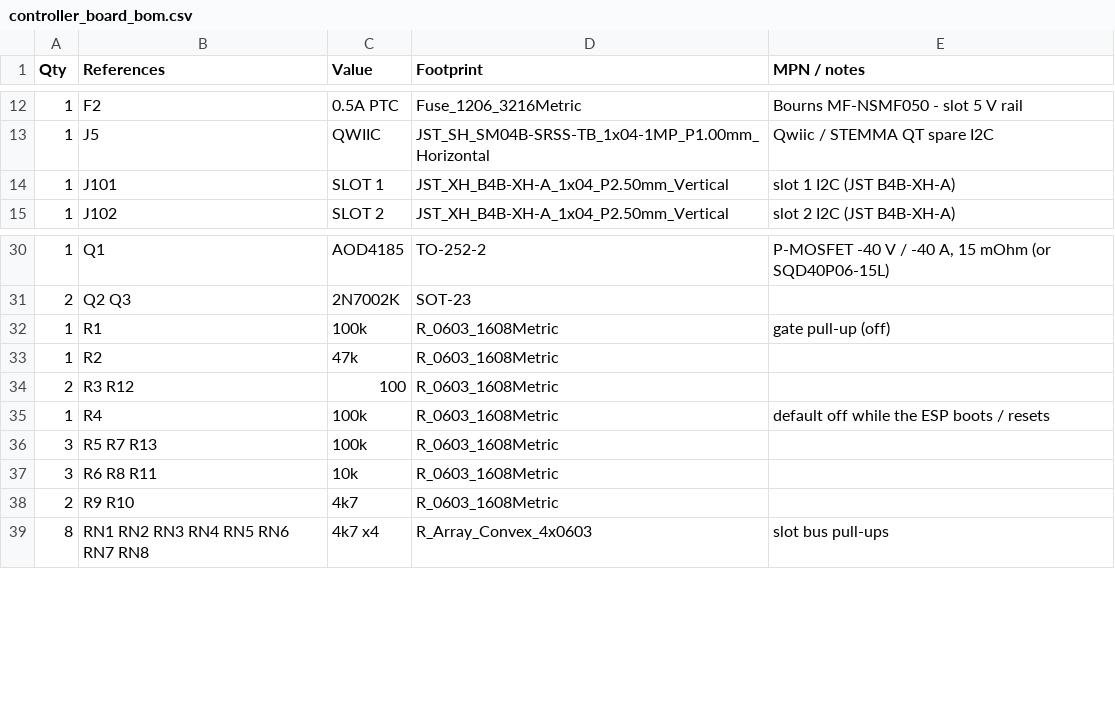
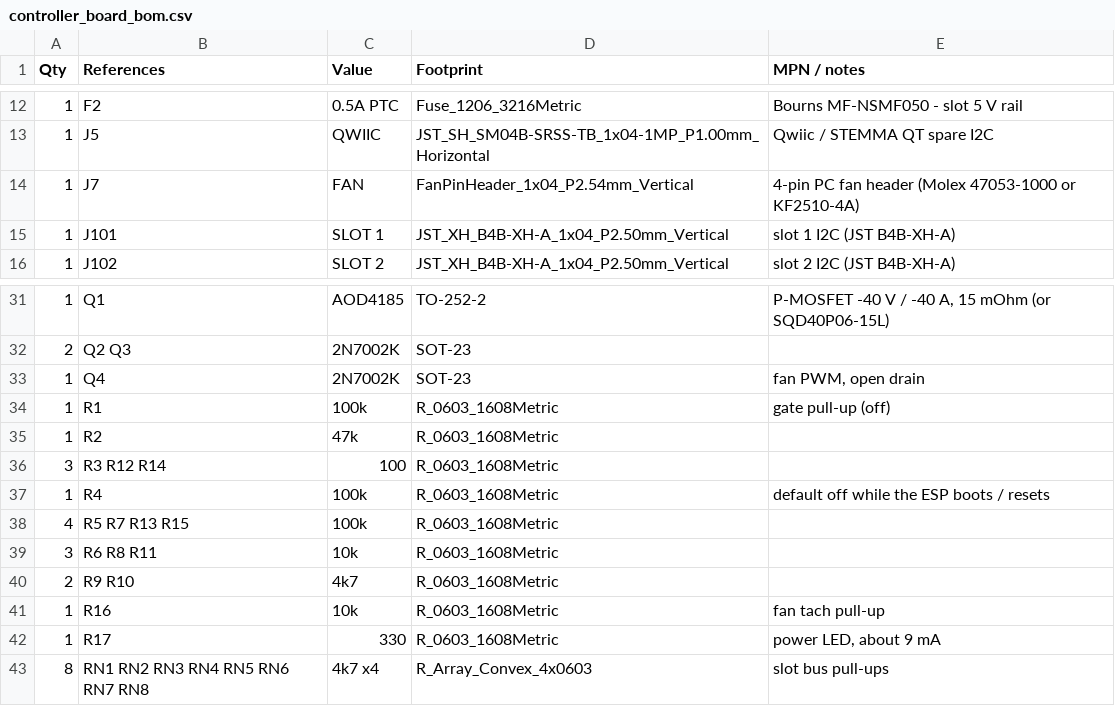
Before and after one commit to Gultak/parkside-charger, a CSV file: electronics/controller-board/fab/controller_board_bom.csv, drawn as a sheet; only a part is shown, gaps mark what is left out.

```diff
--- a/electronics/controller-board/fab/controller_board_bom.csv
+++ b/electronics/controller-board/fab/controller_board_bom.csv
@@ -13,2 +13,3 @@ Qty,References,Value,Footprint,MPN / notes
 1,J5,QWIIC,JST_SH_SM04B-SRSS-TB_1x04-1MP_P1.00mm_Horizontal,Qwiic / STEMMA QT spare I2C
+1,J7,FAN,FanPinHeader_1x04_P2.54mm_Vertical,4-pin PC fan header (Molex 47053-1000 or KF2510-4A)
 1,J101,SLOT 1,JST_XH_B4B-XH-A_1x04_P2.50mm_Vertical,slot 1 I2C (JST B4B-XH-A)
@@ -31,9 +32,12 @@ Qty,References,Value,Footprint,MPN / notes
 2,Q2 Q3,2N7002K,SOT-23,
+1,Q4,2N7002K,SOT-23,"fan PWM, open drain"
 1,R1,100k,R_0603_1608Metric,gate pull-up (off)
 1,R2,47k,R_0603_1608Metric,
-2,R3 R12,100,R_0603_1608Metric,
+3,R3 R12 R14,100,R_0603_1608Metric,
 1,R4,100k,R_0603_1608Metric,default off while the ESP boots / resets
-3,R5 R7 R13,100k,R_0603_1608Metric,
+4,R5 R7 R13 R15,100k,R_0603_1608Metric,
 3,R6 R8 R11,10k,R_0603_1608Metric,
 2,R9 R10,4k7,R_0603_1608Metric,
+1,R16,10k,R_0603_1608Metric,fan tach pull-up
+1,R17,330,R_0603_1608Metric,"power LED, about 9 mA"
 8,RN1 RN2 RN3 RN4 RN5 RN6 RN7 RN8,4k7 x4,R_Array_Convex_4x0603,slot bus pull-ups
```
Also changed, not shown: electronics/controller-board/fab/controller_board_bom_all.csv, electronics/controller-board/fab/controller_board_cpl.csv, 38 other files.
